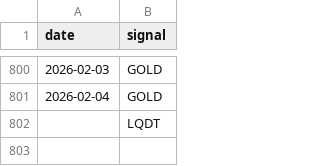
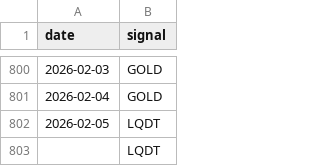
Before and after one commit to ostepann/moex-vim-daily-fetcher, a CSV file: data/signals.csv, drawn as a sheet; only a part is shown, gaps mark what is left out.

```diff
--- a/data/signals.csv
+++ b/data/signals.csv
@@ -801,2 +801,3 @@ date,signal
 2026-02-04,GOLD
+2026-02-05,LQDT
 ,LQDT
```
